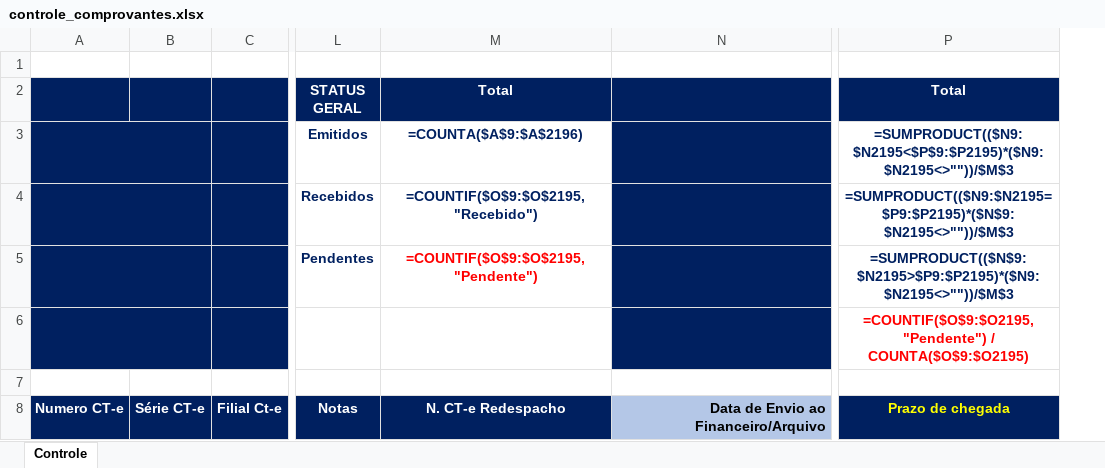
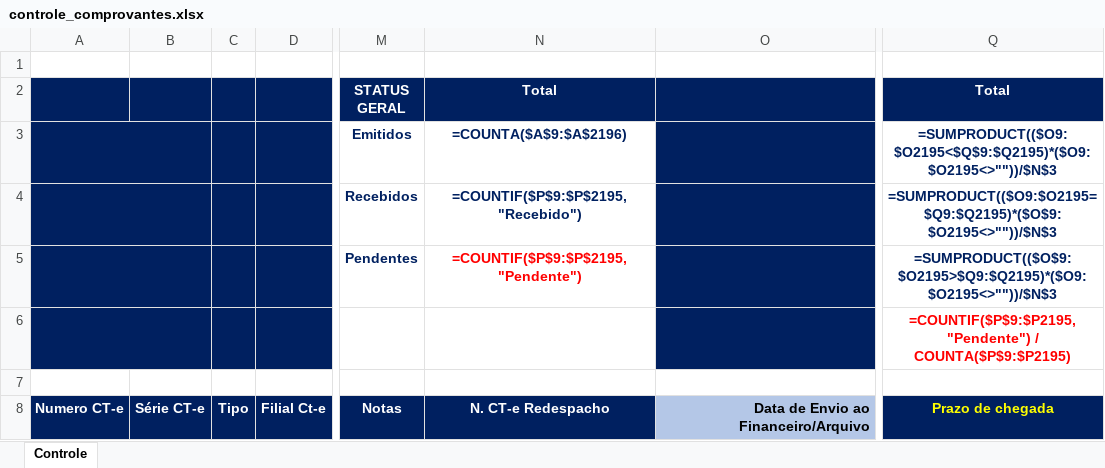
Before and after one commit to ErlanFerreira/Acompanhamento-de-entregas, an Excel workbook: app/modelos/controle_comprovantes.xlsx, sheet Controle, drawn as a sheet; only a part is shown, gaps mark what is left out; values as stored, in another font and other column widths than the file's, no borders; formulas without a stored value are shown as written; charts and pictures and conditional formats not drawn; addresses are those after the commit; the diff names each change by its address in the sheet, - before the commit and + after, or states it on an @@ line.

```diff
--- a/app/modelos/controle_comprovantes.xlsx (sheet Controle)
+++ b/app/modelos/controle_comprovantes.xlsx (sheet Controle)
+column C, row 8: Tipo
-Q3 (Total): =SUMPRODUCT(($N9:$N2195<$P$9:$P2195)*($N9:$N2195<>""))/$M$3
+Q3 (Total): =SUMPRODUCT(($O9:$O2195<$Q$9:$Q2195)*($O9:$O2195<>""))/$N$3
-N4 (Total): =COUNTIF($O$9:$O$2195,"Recebido")
+N4 (Total): =COUNTIF($P$9:$P$2195,"Recebido")
-Q4 (Total): =SUMPRODUCT(($N9:$N2195=$P9:$P2195)*($N$9:$N2195<>""))/$M$3
+Q4 (Total): =SUMPRODUCT(($O9:$O2195=$Q9:$Q2195)*($O$9:$O2195<>""))/$N$3
-N5 (Total): =COUNTIF($O$9:$O$2195,"Pendente")
+N5 (Total): =COUNTIF($P$9:$P$2195,"Pendente")
-Q5 (Total): =SUMPRODUCT(($N$9:$N2195>$P9:$P2195)*($N9:$N2195<>""))/$M$3
+Q5 (Total): =SUMPRODUCT(($O$9:$O2195>$Q9:$Q2195)*($O9:$O2195<>""))/$N$3
-Q6 (Total): =COUNTIF($O$9:$O2195,"Pendente") / COUNTA($O$9:$O2195)
+Q6 (Total): =COUNTIF($P$9:$P2195,"Pendente") / COUNTA($P$9:$P2195)
```
Also changed, not shown: charts or pictures, 4 other files.
